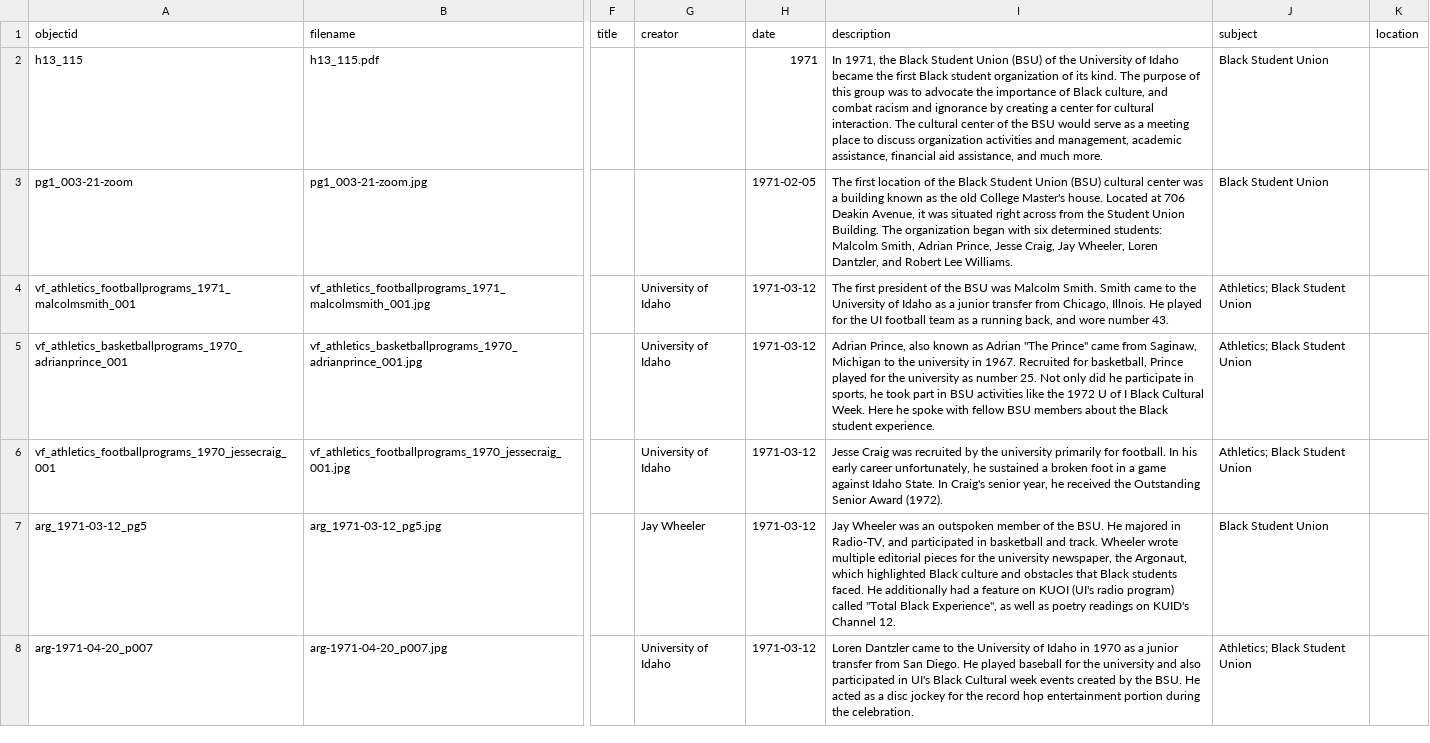
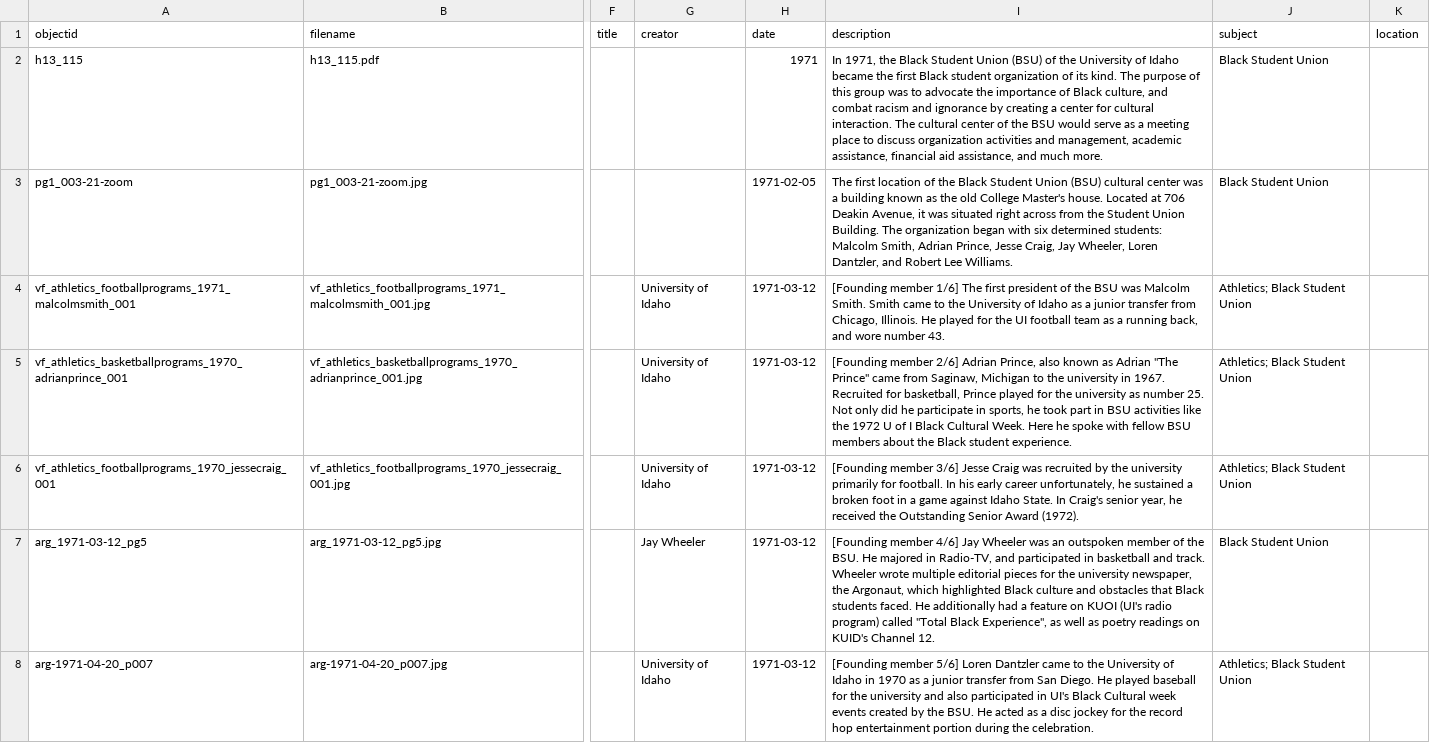
Before and after one commit to dcnb/bhrle, a CSV file: _data/bsutimeline.csv, drawn as a sheet; only a part is shown, gaps mark what is left out; the diff covers the shown part only; the diff names each change by its address in the sheet, - before the commit and + after, or states it on an @@ line.

```diff
--- a/_data/bsutimeline.csv
+++ b/_data/bsutimeline.csv
-I4 (description): The first president of the BSU was Malcolm Smith. Smith came to the University of Idaho as a junior transfer from Chicago, Illnois. He played…
+I4 (description): [Founding member 1/6] The first president of the BSU was Malcolm Smith. Smith came to the University of Idaho as a junior transfer from Chicago, Illinois. He played…
-I5 (description): Adrian Prince,…
+I5 (description): [Founding member 2/6] Adrian Prince,…
-I6 (description): Jesse Craig…
+I6 (description): [Founding member 3/6] Jesse Craig…
-I7 (description): Jay Wheeler…
+I7 (description): [Founding member 4/6] Jay Wheeler…
-I8 (description): Loren Dantzler…
+I8 (description): [Founding member 5/6] Loren Dantzler…
```
Also changed, not shown: 5 added rows and 4 edited cells elsewhere in this file, 8 other files.
